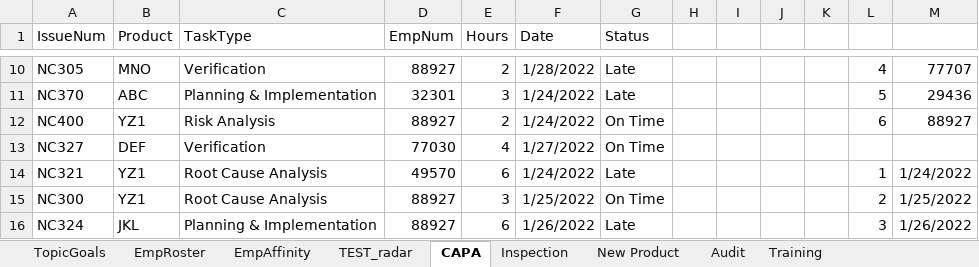
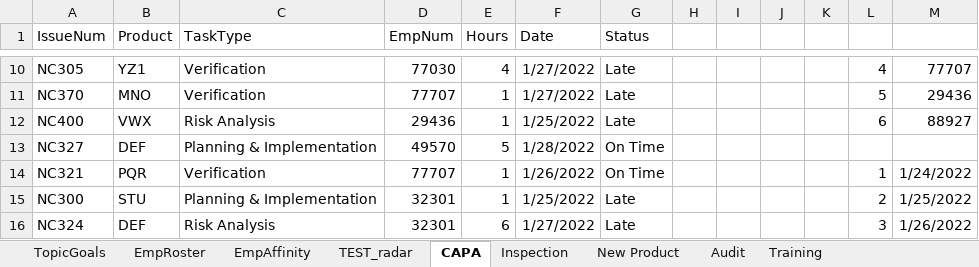
Before and after one commit to zukohere/qa_resource_dashboard, an Excel workbook: TimeSheetGenerator.xlsx, sheet CAPA, drawn as a sheet; only a part is shown, gaps mark what is left out; values as stored, in another font and other column widths than the file's, no borders; the diff covers the shown part only; the diff names each change by its address in the sheet, - before the commit and + after, or states it on an @@ line.

```diff
--- a/TimeSheetGenerator.xlsx (sheet CAPA)
+++ b/TimeSheetGenerator.xlsx (sheet CAPA)
-B10 (Product): MNO
+B10 (Product): YZ1
-D10 (EmpNum): 88927
+D10 (EmpNum): 77030
-E10 (Hours): 2
+E10 (Hours): 4
-F10 (Date): 1/28/2022
+F10 (Date): 1/27/2022
-B11 (Product): ABC
+B11 (Product): MNO
-C11 (TaskType): Planning & Implementation
+C11 (TaskType): Verification
-D11 (EmpNum): 32301
+D11 (EmpNum): 77707
-E11 (Hours): 3
+E11 (Hours): 1
-F11 (Date): 1/24/2022
+F11 (Date): 1/27/2022
-B12 (Product): YZ1
+B12 (Product): VWX
-D12 (EmpNum): 88927
+D12 (EmpNum): 29436
-E12 (Hours): 2
+E12 (Hours): 1
-F12 (Date): 1/24/2022
+F12 (Date): 1/25/2022
-G12 (Status): On Time
+G12 (Status): Late
-C13 (TaskType): Verification
+C13 (TaskType): Planning & Implementation
-D13 (EmpNum): 77030
+D13 (EmpNum): 49570
-E13 (Hours): 4
+E13 (Hours): 5
-F13 (Date): 1/27/2022
+F13 (Date): 1/28/2022
-B14 (Product): YZ1
+B14 (Product): PQR
-C14 (TaskType): Root Cause Analysis
+C14 (TaskType): Verification
-D14 (EmpNum): 49570
+D14 (EmpNum): 77707
-E14 (Hours): 6
+E14 (Hours): 1
-F14 (Date): 1/24/2022
+F14 (Date): 1/26/2022
-G14 (Status): Late
+G14 (Status): On Time
-B15 (Product): YZ1
+B15 (Product): STU
-C15 (TaskType): Root Cause Analysis
+C15 (TaskType): Planning & Implementation
-D15:D16 (EmpNum): 88927
+D15:D16 (EmpNum): 32301
-E15 (Hours): 3
+E15 (Hours): 1
-G15 (Status): On Time
+G15 (Status): Late
-B16 (Product): JKL
+B16 (Product): DEF
-C16 (TaskType): Planning & Implementation
+C16 (TaskType): Risk Analysis
-F16 (Date): 1/26/2022
+F16 (Date): 1/27/2022
```
Also changed, not shown: 1 added row, 1 removed row and 104 edited cells elsewhere in this sheet, sheet Inspection, sheet Audit, sheet Training, sheet New Product, formulas that keep their value, charts or pictures, 3 other files.
